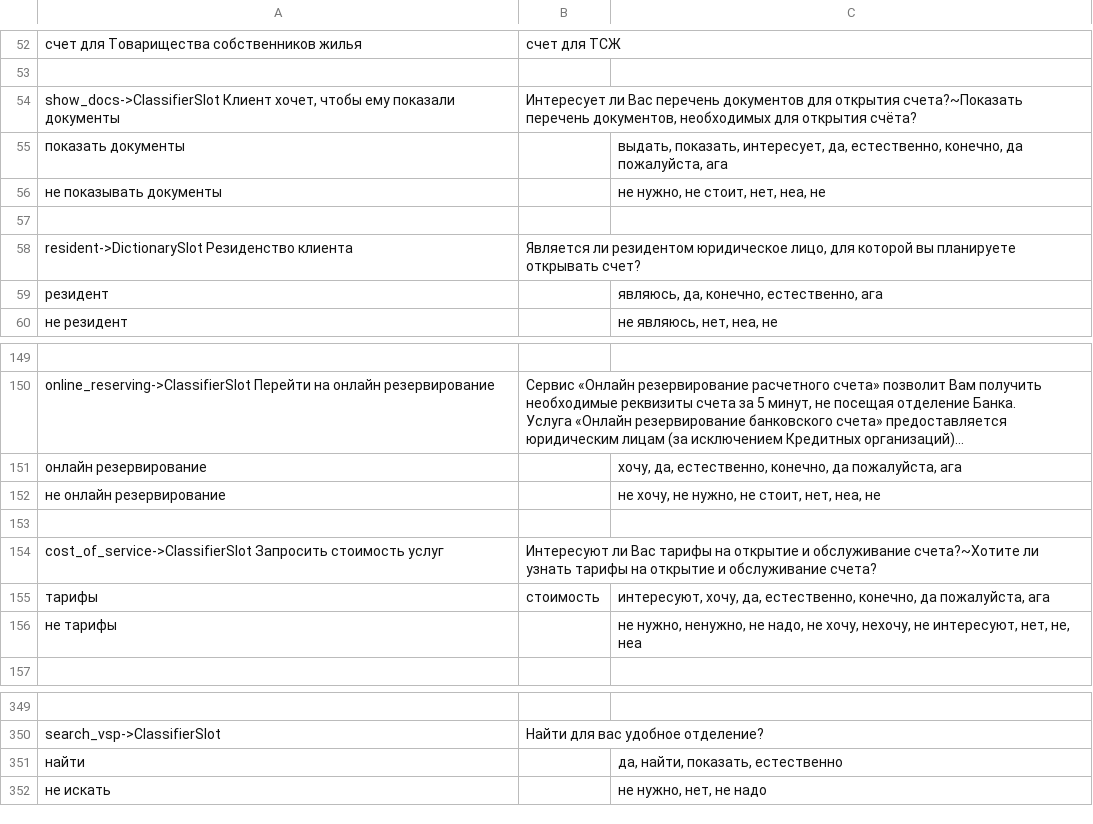
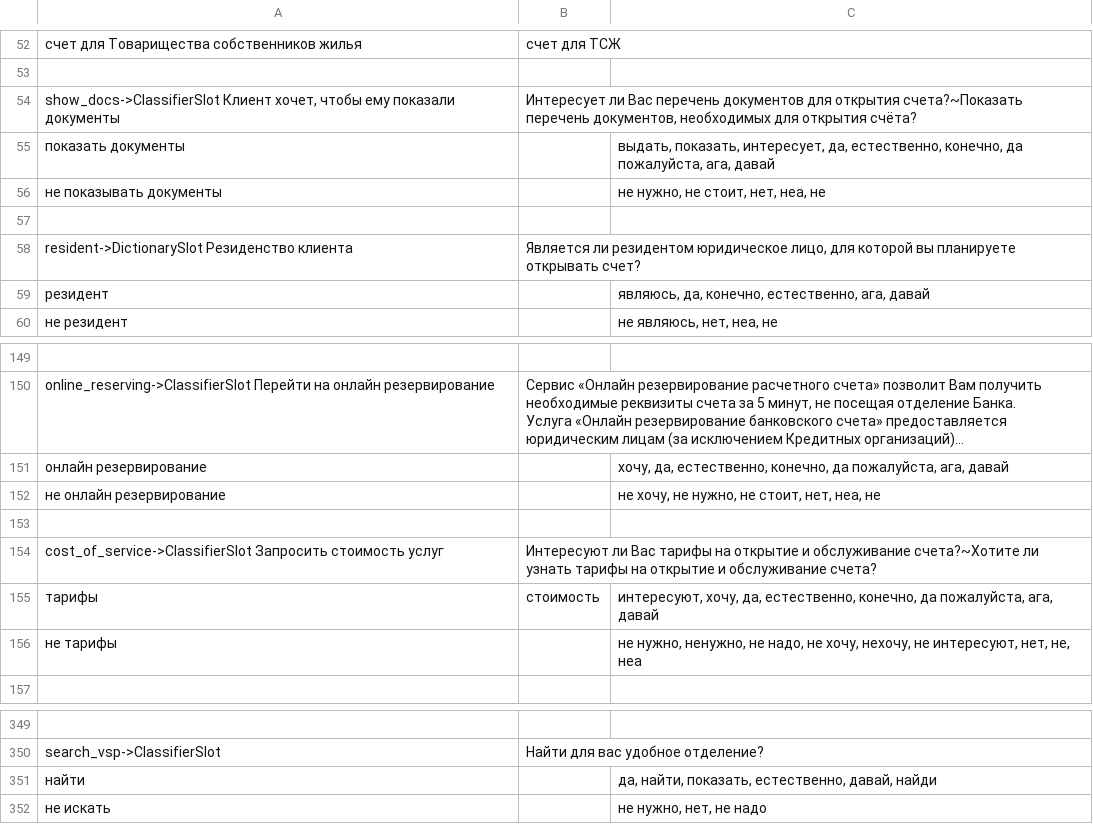
Before and after one commit to deeppavlov/sberdemo, a TSV file: slots_definitions.tsv, drawn as a sheet; only a part is shown, gaps mark what is left out; long unchanged cells end in …; the diff names each change by its address in the sheet, - before the commit and + after, or states it on an @@ line.

Commit message:
data: more confirmation words

```diff
--- a/slots_definitions.tsv
+++ b/slots_definitions.tsv
-C55: …да пожалуйста, ага
+C55: …да пожалуйста, ага, давай
-C59: являюсь, да, конечно, естественно, ага
+C59: являюсь, да, конечно, естественно, ага, давай
-C151: …да пожалуйста, ага
+C151: …да пожалуйста, ага, давай
-C155: …да пожалуйста, ага
+C155: …да пожалуйста, ага, давай
-C351: да, найти, показать, естественно
+C351: да, найти, показать, естественно, давай, найди
```
